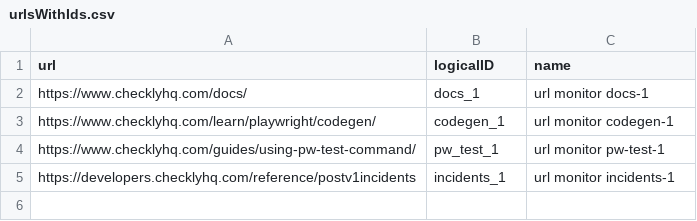
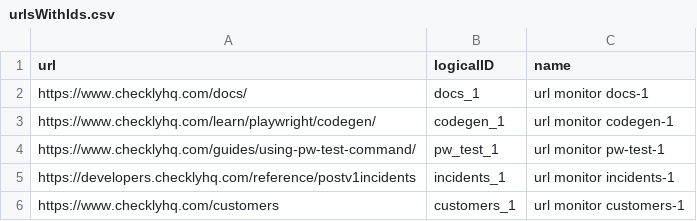
Before and after one commit to serverless-mom/claudeExperiments, a CSV file: urlsWithIds.csv, drawn as a sheet.

Commit message:
add csv that I need for a thing

```diff
--- a/urlsWithIds.csv
+++ b/urlsWithIds.csv
@@ -5 +5,2 @@ url,logicalID,name
 "https://developers.checklyhq.com/reference/postv1incidents",incidents_1,url monitor incidents-1
+"https://www.checklyhq.com/customers",customers_1,url monitor customers-1
```
